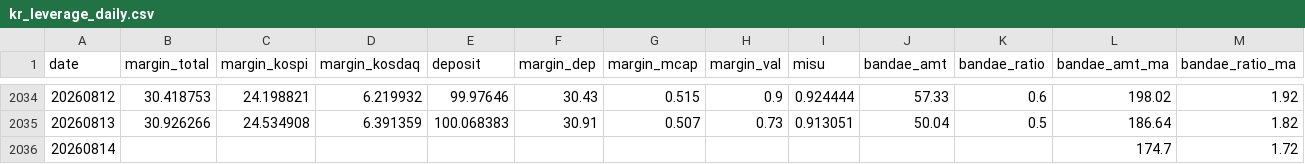
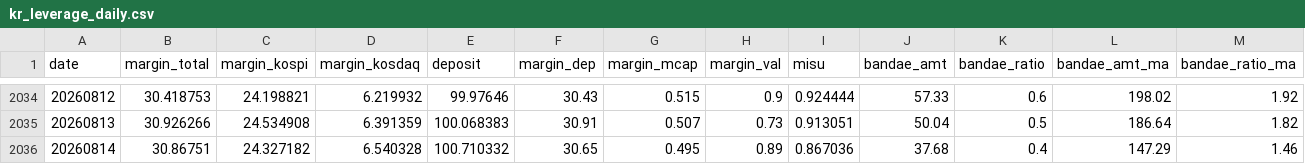
Before and after one commit to fuming-cloud/Korea-Liquidity-dashboard, a CSV file: out/kr_leverage_daily.csv, drawn as a sheet; only a part is shown, gaps mark what is left out; the diff covers the shown part only; the diff names each change by its address in the sheet, - before the commit and + after, or states it on an @@ line.

```diff
--- a/out/kr_leverage_daily.csv
+++ b/out/kr_leverage_daily.csv
-B2036 (margin_total): (empty)
+B2036 (margin_total): 30.86751
-C2036 (margin_kospi): (empty)
+C2036 (margin_kospi): 24.327182
-D2036 (margin_kosdaq): (empty)
+D2036 (margin_kosdaq): 6.540328
-E2036 (deposit): (empty)
+E2036 (deposit): 100.710332
-F2036 (margin_dep): (empty)
+F2036 (margin_dep): 30.65
-G2036 (margin_mcap): (empty)
+G2036 (margin_mcap): 0.495
-H2036 (margin_val): (empty)
+H2036 (margin_val): 0.89
-I2036 (misu): (empty)
+I2036 (misu): 0.867036
-J2036 (bandae_amt): (empty)
+J2036 (bandae_amt): 37.68
-K2036 (bandae_ratio): (empty)
+K2036 (bandae_ratio): 0.4
-L2036 (bandae_amt_ma): 174.7
+L2036 (bandae_amt_ma): 147.29
-M2036 (bandae_ratio_ma): 1.72
+M2036 (bandae_ratio_ma): 1.46
```
Also changed, not shown: 2 edited cells elsewhere in this file, 4 other files.
